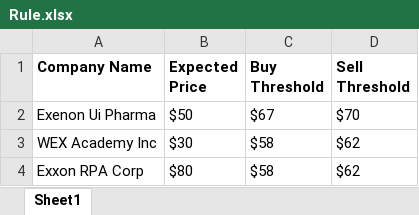
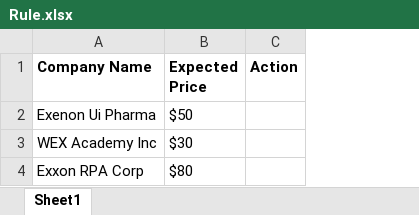
Before and after one commit to 2113971/Stock-Broker, an Excel workbook: Rule.xlsx, sheet Sheet1, drawn as a sheet; values as stored, in another font and other column widths than the file's, no borders; removed rows and columns are numbered as before the commit, all else as after; the diff names each change by its address in the sheet, - before the commit and + after, or states it on an @@ line.

```diff
--- a/Rule.xlsx (sheet Sheet1)
+++ b/Rule.xlsx (sheet Sheet1)
-column C (Buy Threshold), rows 2-4: $67 | $58 | $58
-column D (Sell Threshold), rows 2-4: $70 | $62 | $62
+column C (Action), empty
```
Also changed, not shown: 2 other files.
